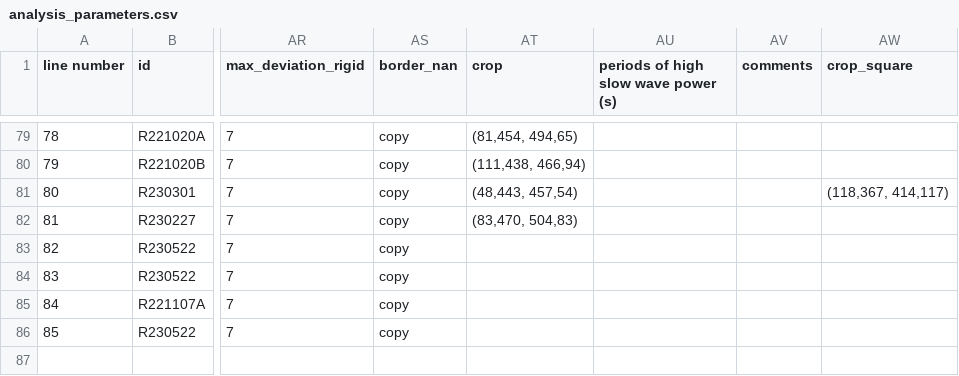
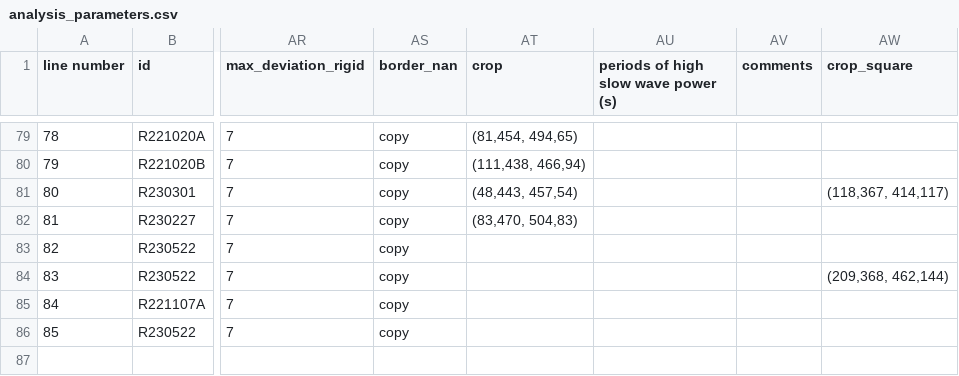
Before and after one commit to reedpen/ace, a CSV file: analysis_parameters.csv, drawn as a sheet; only a part is shown, gaps mark what is left out; the diff names each change by its address in the sheet, - before the commit and + after, or states it on an @@ line.

```diff
--- a/analysis_parameters.csv
+++ b/analysis_parameters.csv
-AW84 (crop_square): (empty)
+AW84 (crop_square): (209,368, 462,144)
```
Also changed, not shown: 2 other files.
